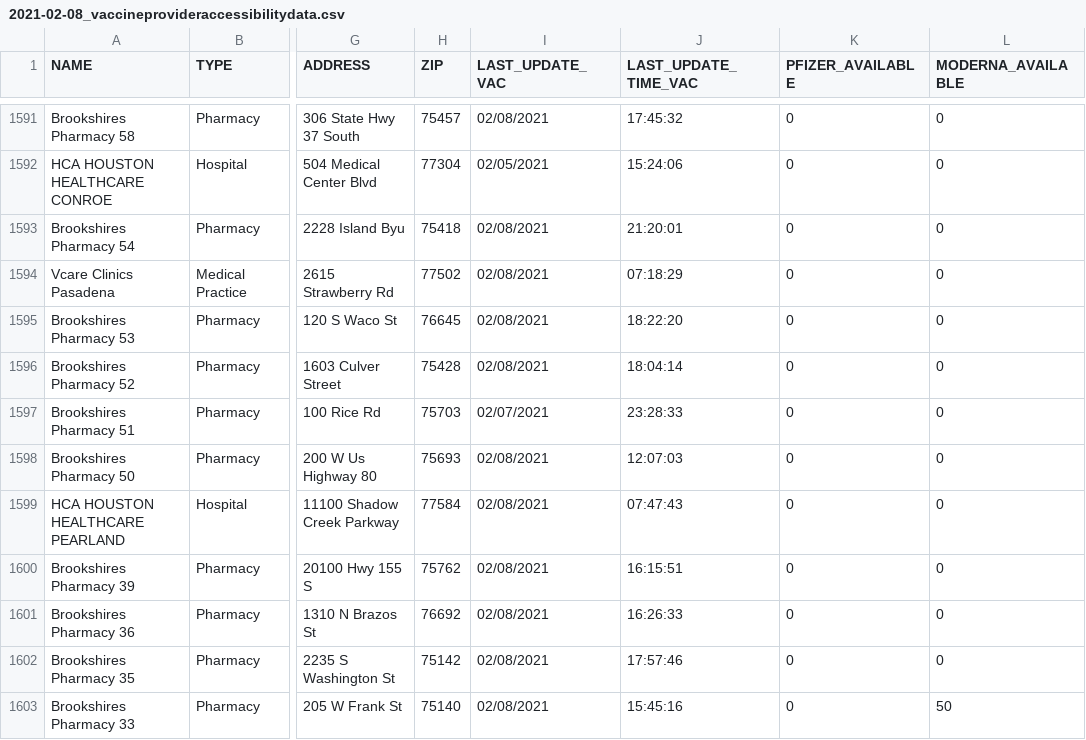
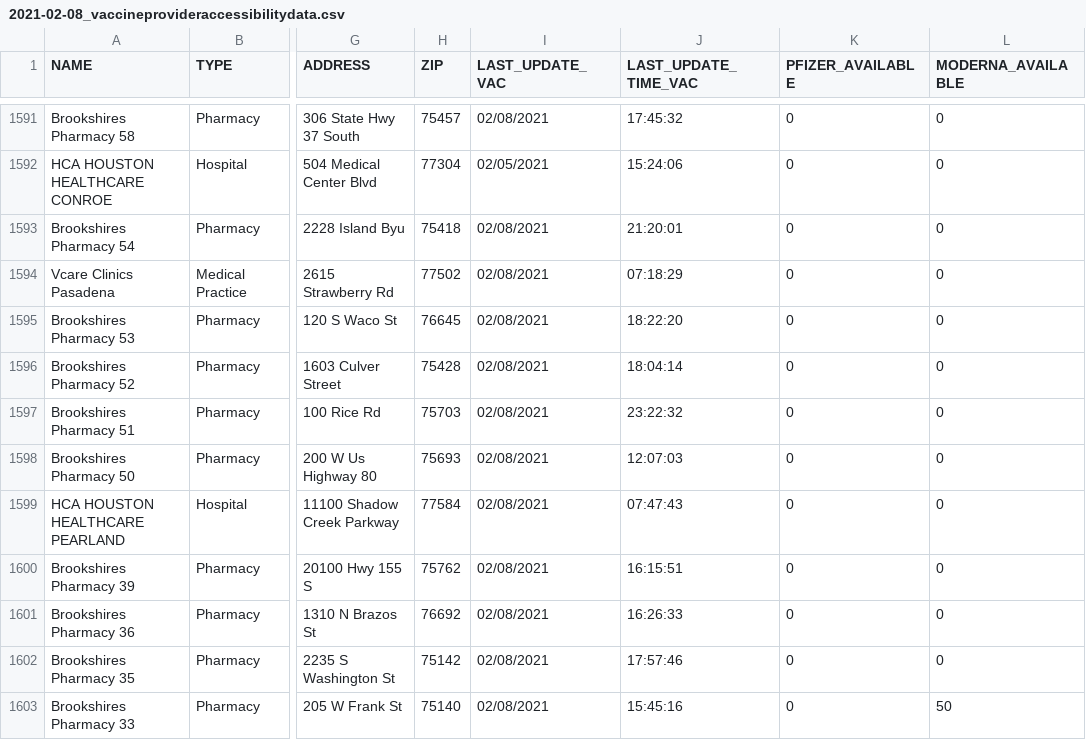
Before and after one commit to utexas-lbjp-data/tx_vaccine_site, a CSV file: _site/raw_data/2021-02-08_vaccineprovideraccessibilitydata.csv, drawn as a sheet; only a part is shown, gaps mark what is left out; the diff names each change by its address in the sheet, - before the commit and + after, or states it on an @@ line.

Commit message:
Update Site

```diff
--- a/_site/raw_data/2021-02-08_vaccineprovideraccessibilitydata.csv
+++ b/_site/raw_data/2021-02-08_vaccineprovideraccessibilitydata.csv
-I1597 (LAST_UPDATE_VAC): 02/07/2021
+I1597 (LAST_UPDATE_VAC): 02/08/2021
-J1597 (LAST_UPDATE_TIME_VAC): 23:28:33
+J1597 (LAST_UPDATE_TIME_VAC): 23:22:32
```
Also changed, not shown: raw_data/2021-02-08_vaccineprovideraccessibilitydata.csv, 44 other files.
